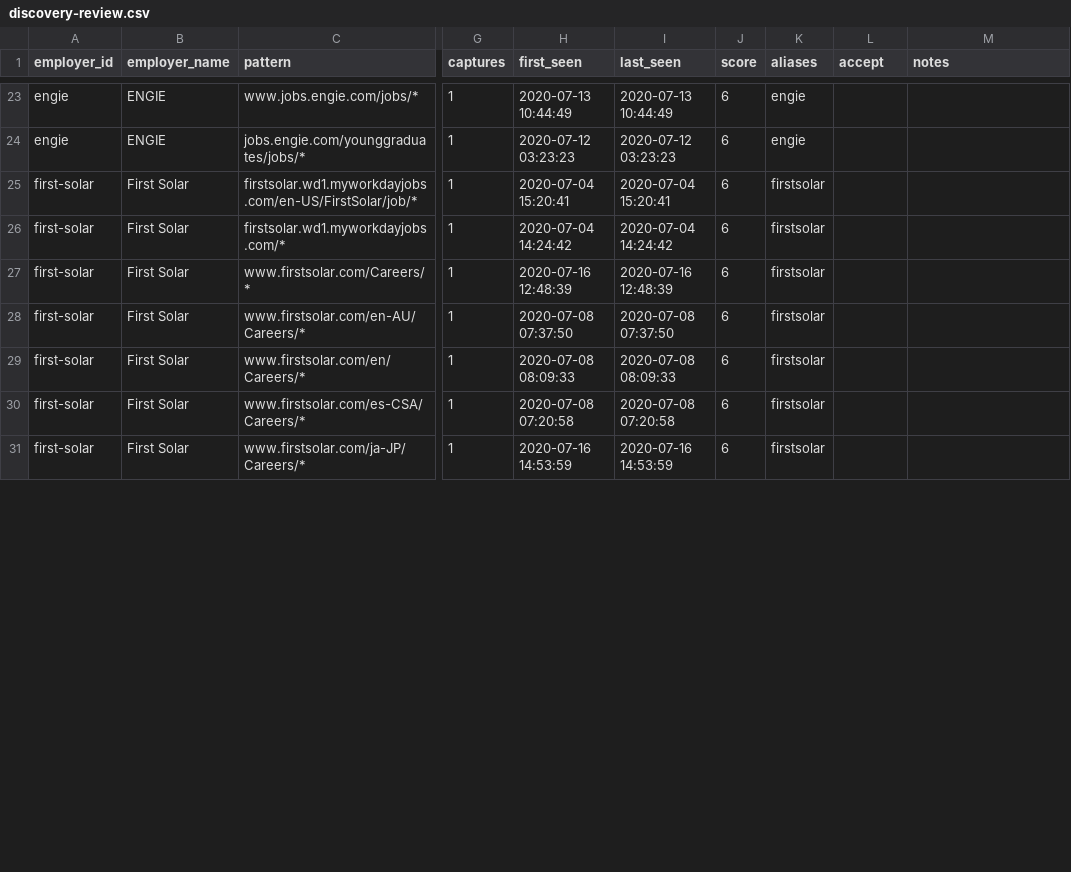
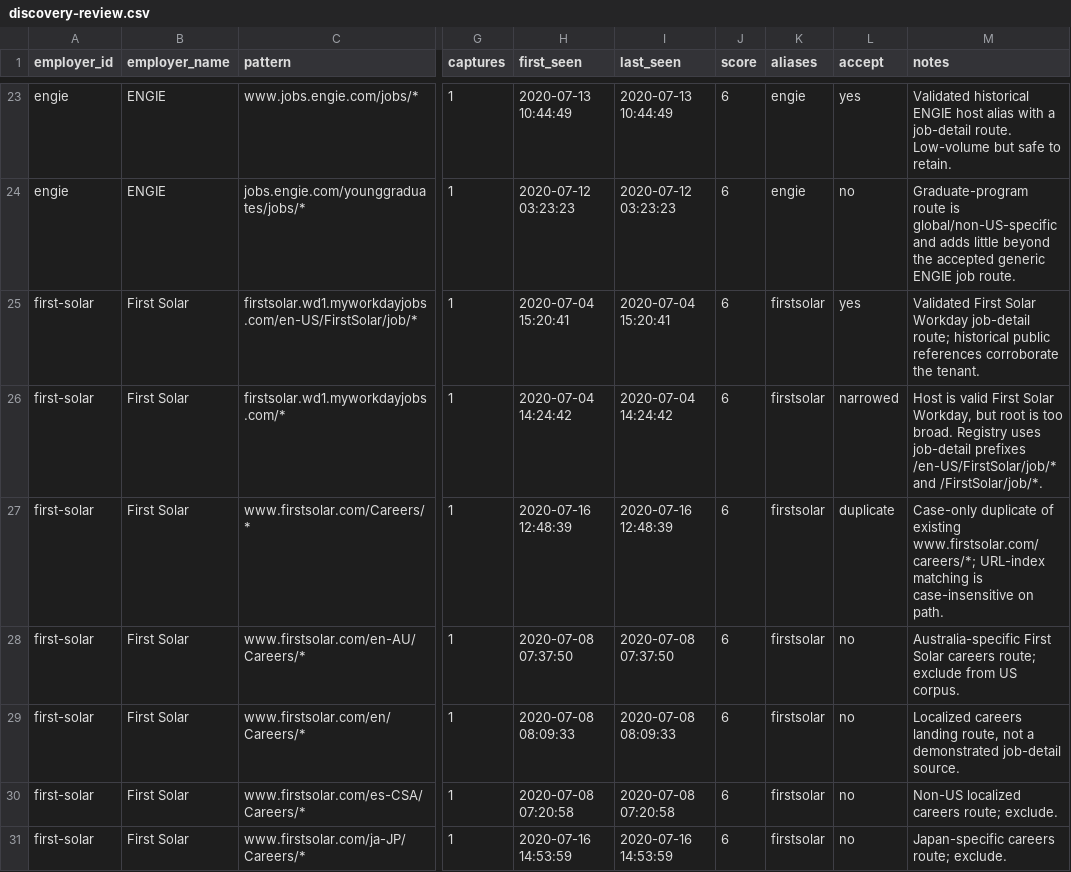
Before and after one commit to bassemshili3-cpu/SolarRoles, a CSV file: data/common-crawl-historical-jobs/discovery-2020/discovery-review.csv, drawn as a sheet; only a part is shown, gaps mark what is left out; the diff covers the shown part only; the diff names each change by its address in the sheet, - before the commit and + after, or states it on an @@ line.

Commit message:
Audit 2020 historical source discovery candidates

```diff
--- a/data/common-crawl-historical-jobs/discovery-2020/discovery-review.csv
+++ b/data/common-crawl-historical-jobs/discovery-2020/discovery-review.csv
-L23 (accept): (empty)
+L23 (accept): yes
-M23 (notes): (empty)
+M23 (notes): Validated historical ENGIE host alias with a job-detail route. Low-volume but safe to retain.
-L24 (accept): (empty)
+L24 (accept): no
-M24 (notes): (empty)
+M24 (notes): Graduate-program route is global/non-US-specific and adds little beyond the accepted generic ENGIE job route.
-L25 (accept): (empty)
+L25 (accept): yes
-M25 (notes): (empty)
+M25 (notes): Validated First Solar Workday job-detail route; historical public references corroborate the tenant.
-L26 (accept): (empty)
+L26 (accept): narrowed
-M26 (notes): (empty)
+M26 (notes): Host is valid First Solar Workday, but root is too broad. Registry uses job-detail prefixes /en-US/FirstSolar/job/* and /FirstSolar/job/*.
-L27 (accept): (empty)
+L27 (accept): duplicate
-M27 (notes): (empty)
+M27 (notes): Case-only duplicate of existing www.firstsolar.com/careers/*; URL-index matching is case-insensitive on path.
-L28:L31 (accept): (empty)
+L28:L31 (accept): no
-M28 (notes): (empty)
+M28 (notes): Australia-specific First Solar careers route; exclude from US corpus.
-M29 (notes): (empty)
+M29 (notes): Localized careers landing route, not a demonstrated job-detail source.
-M30 (notes): (empty)
+M30 (notes): Non-US localized careers route; exclude.
-M31 (notes): (empty)
+M31 (notes): Japan-specific careers route; exclude.
```
Also changed, not shown: 60 edited cells elsewhere in this file.
